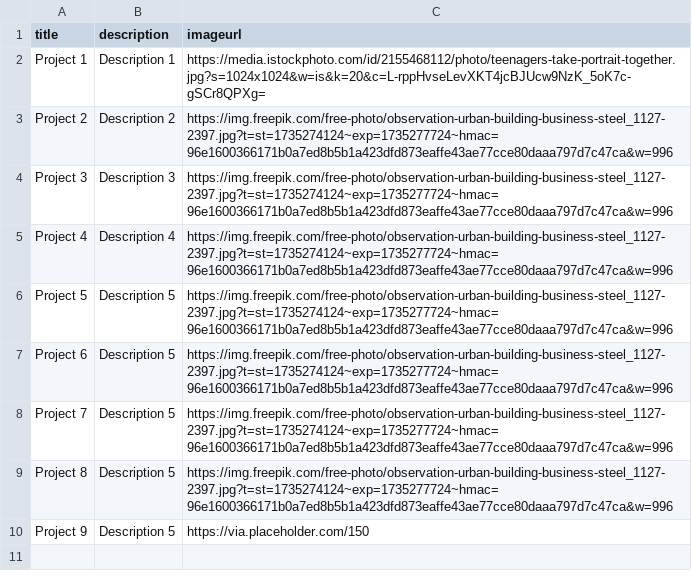
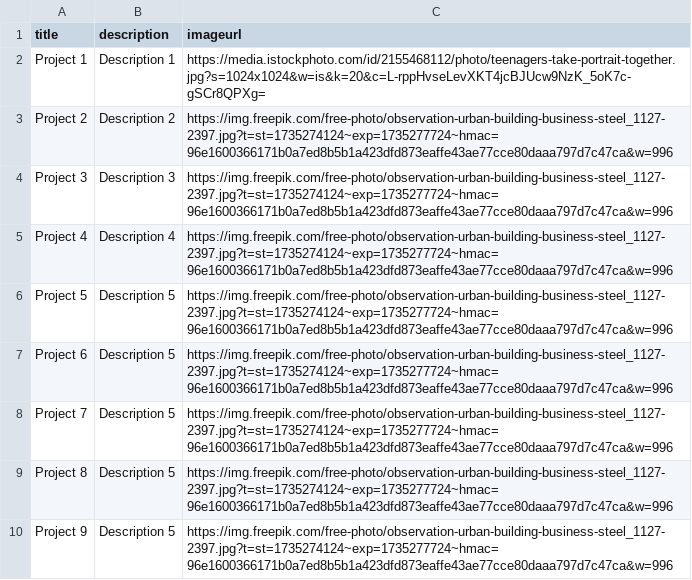
Before and after one commit to luxoarch/assets, a CSV file: projects.csv, drawn as a sheet.

Commit message:
Update projects.csv

```diff
--- a/projects.csv
+++ b/projects.csv
@@ -9,2 +9,2 @@ Project 7,Description 5,https://img.freepik.com/free-photo/observation-urban-bui
 Project 8,Description 5,https://img.freepik.com/free-photo/observation-urban-building-business-steel_1127-2397.jpg?t=st=1735274124~exp=1735277724~hmac=96e1600366171b0a7ed8b5b1a423dfd873eaffe43ae77cce80daaa797d7c47ca&w=996
-Project 9,Description 5,https://via.placeholder.com/150
+Project 9,Description 5,https://img.freepik.com/free-photo/observation-urban-building-business-steel_1127-2397.jpg?t=st=1735274124~exp=1735277724~hmac=96e1600366171b0a7ed8b5b1a423dfd873eaffe43ae77cce80daaa797d7c47ca&w=996
```
